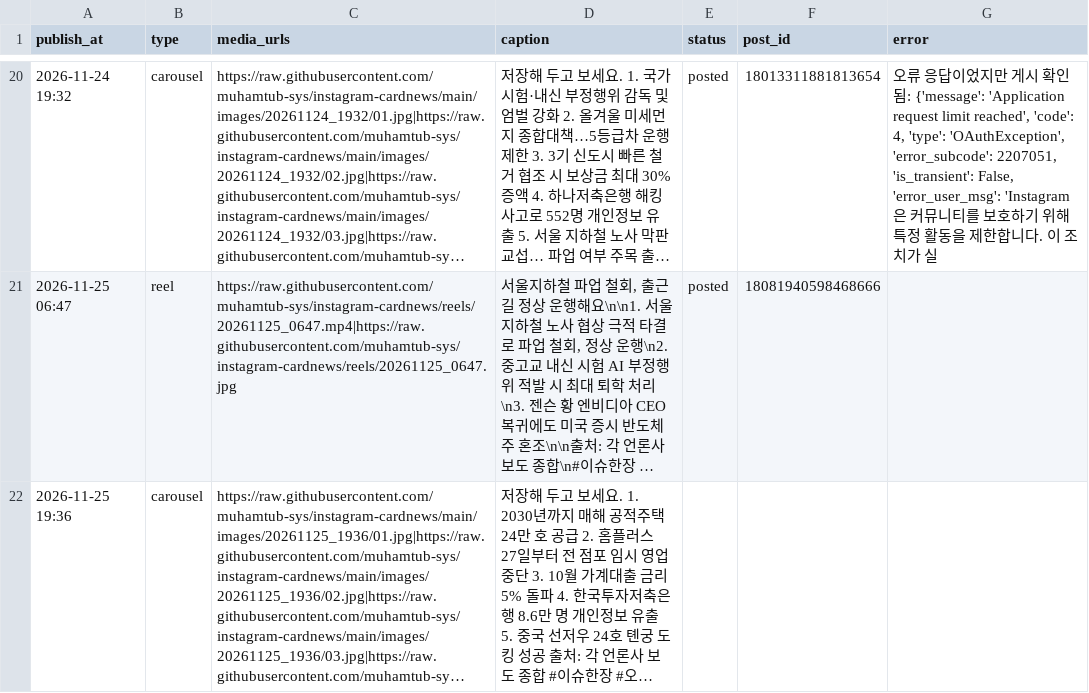
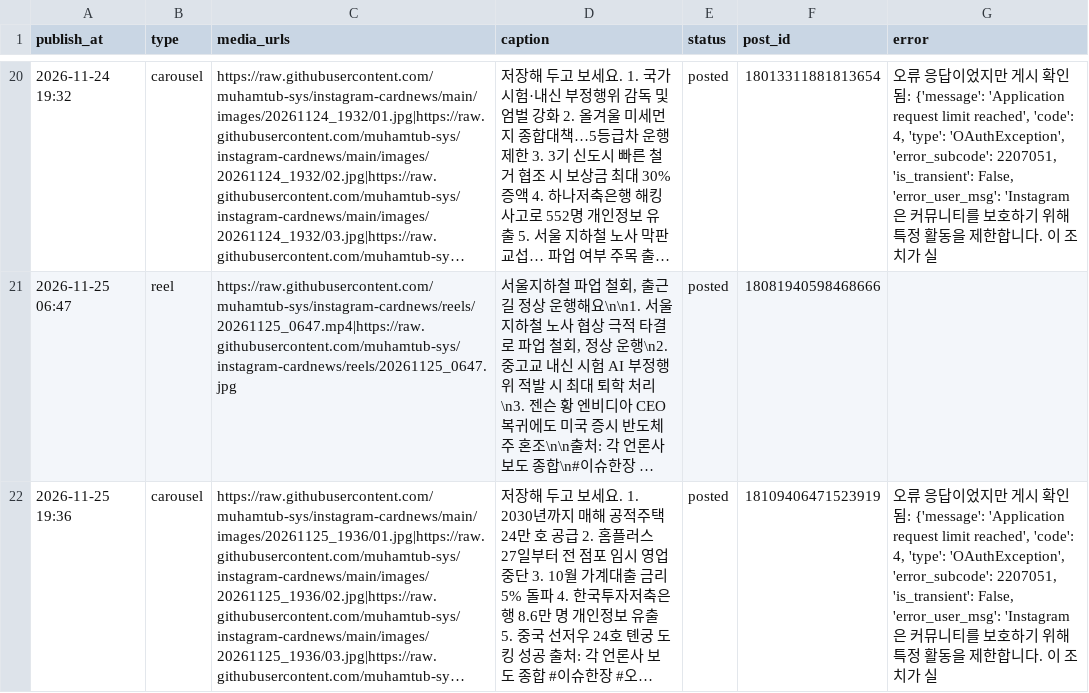
Before and after one commit to muhamtub-sys/instagram-cardnews, a CSV file: posts.csv, drawn as a sheet; only a part is shown, gaps mark what is left out; long unchanged cells end in …; the diff names each change by its address in the sheet, - before the commit and + after, or states it on an @@ line.

Commit message:
게시 결과 기록

```diff
--- a/posts.csv
+++ b/posts.csv
-E22 (status): (empty)
+E22 (status): posted
-F22 (post_id): (empty)
+F22 (post_id): 18109406471523919
-G22 (error): (empty)
+G22 (error): 오류 응답이었지만 게시 확인됨: {'message': 'Application request limit reached', 'code': 4, 'type': 'OAuthException', 'error_subcode': 2207051, 'is_transient': False, 'error_user_msg': 'Instagram은 커뮤니티를 보호하기 위해 특정 활동을 제한합니다. 이 조치가 실
```
